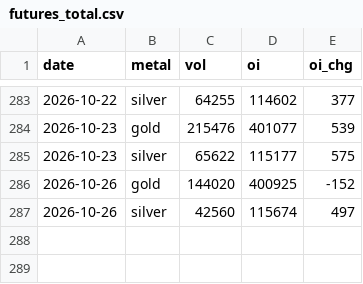
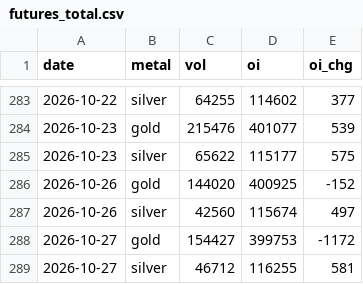
Before and after one commit to Allenvip1/G-F-U-T, a CSV file: data/futures_total.csv, drawn as a sheet; only a part is shown, gaps mark what is left out; the diff names each change by its address in the sheet, - before the commit and + after, or states it on an @@ line.

```diff
--- a/data/futures_total.csv
+++ b/data/futures_total.csv
+row 288: 2026-10-27 | gold | 154427 | 399753 | -1172
+row 289: 2026-10-27 | silver | 46712 | 116255 | 581
```
Also changed, not shown: data/futures_oi.csv, data/gvz.csv, 4 other files.
